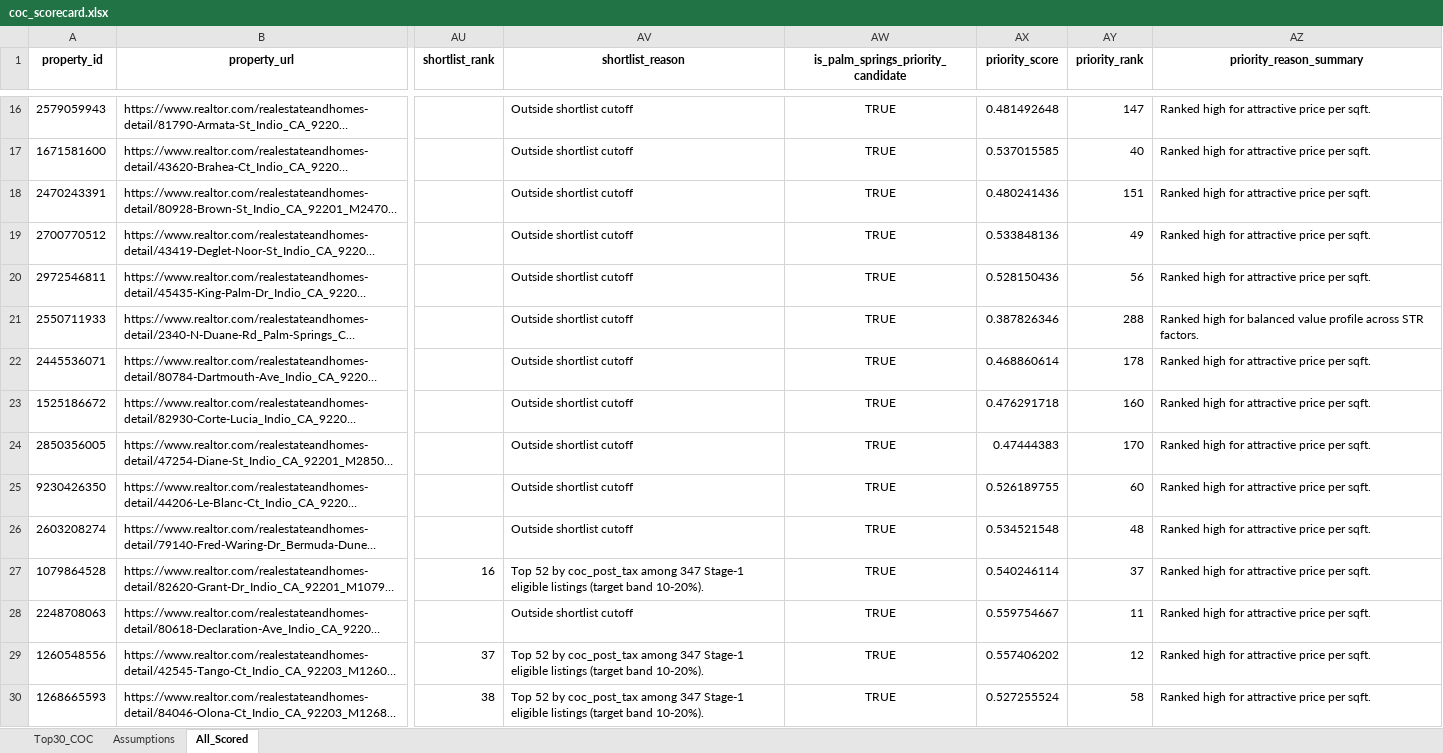
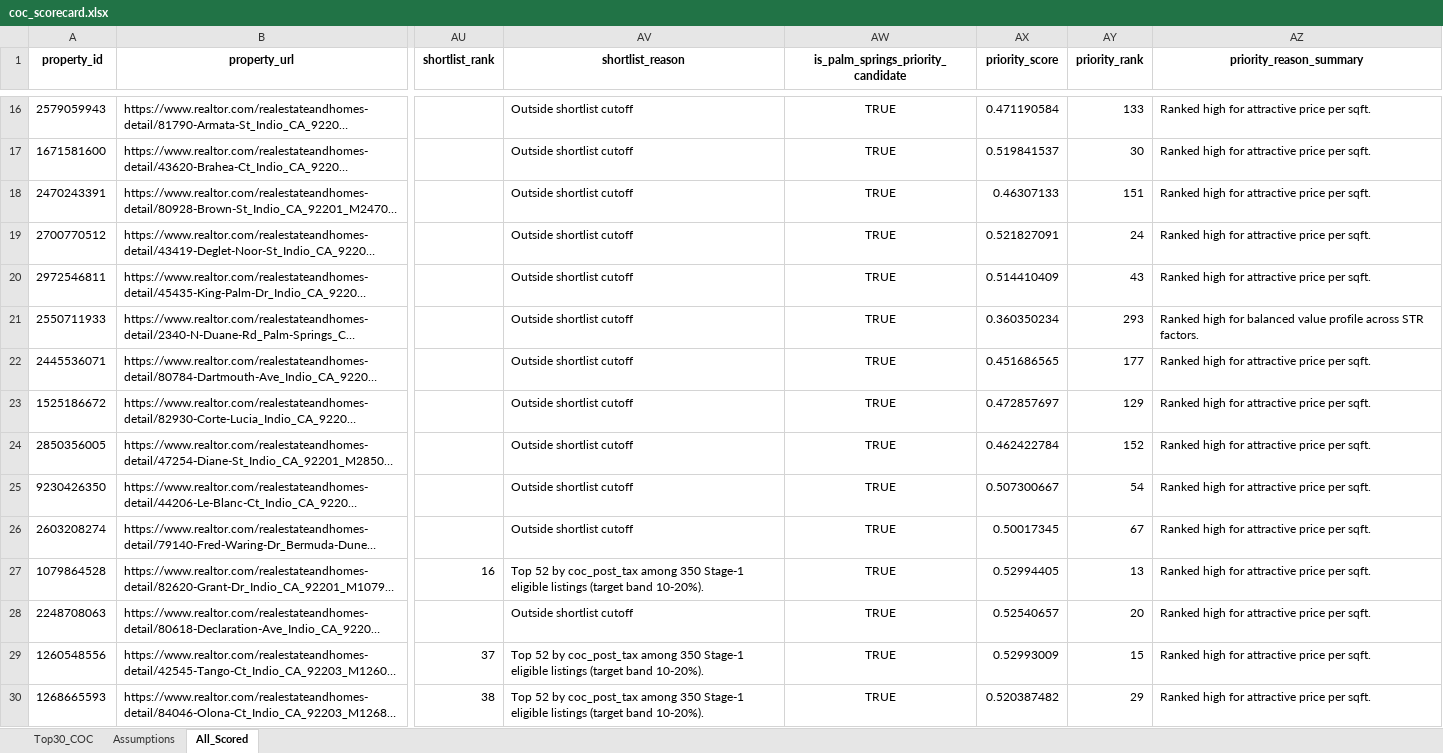
Before and after one commit to erichoonpark/HomeHarvest, an Excel workbook: examples/zips/coc_scorecard.xlsx, sheet All_Scored, drawn as a sheet; only a part is shown, gaps mark what is left out; long unchanged cells end in …; values as stored, in another font and other column widths than the file's, no borders; the diff covers the shown part only; the diff names each change by its address in the sheet, - before the commit and + after, or states it on an @@ line.

```diff
--- a/examples/zips/coc_scorecard.xlsx (sheet All_Scored)
+++ b/examples/zips/coc_scorecard.xlsx (sheet All_Scored)
-AX16 (priority_score): 0.481492648
+AX16 (priority_score): 0.471190584
-AY16 (priority_rank): 147
+AY16 (priority_rank): 133
-AX17 (priority_score): 0.537015585
+AX17 (priority_score): 0.519841537
-AY17 (priority_rank): 40
+AY17 (priority_rank): 30
-AX18 (priority_score): 0.480241436
+AX18 (priority_score): 0.46307133
-AX19 (priority_score): 0.533848136
+AX19 (priority_score): 0.521827091
-AY19 (priority_rank): 49
+AY19 (priority_rank): 24
-AX20 (priority_score): 0.528150436
+AX20 (priority_score): 0.514410409
-AY20 (priority_rank): 56
+AY20 (priority_rank): 43
-AX21 (priority_score): 0.387826346
+AX21 (priority_score): 0.360350234
-AY21 (priority_rank): 288
+AY21 (priority_rank): 293
-AX22 (priority_score): 0.468860614
+AX22 (priority_score): 0.451686565
-AY22 (priority_rank): 178
+AY22 (priority_rank): 177
-AX23 (priority_score): 0.476291718
+AX23 (priority_score): 0.472857697
-AY23 (priority_rank): 160
+AY23 (priority_rank): 129
-AX24 (priority_score): 0.47444383
+AX24 (priority_score): 0.462422784
-AY24 (priority_rank): 170
+AY24 (priority_rank): 152
-AX25 (priority_score): 0.526189755
+AX25 (priority_score): 0.507300667
-AY25 (priority_rank): 60
+AY25 (priority_rank): 54
-AX26 (priority_score): 0.534521548
+AX26 (priority_score): 0.50017345
-AY26 (priority_rank): 48
+AY26 (priority_rank): 67
-AV27 (shortlist_reason): …coc_post_tax among 347 Stage-1 eligible…
+AV27 (shortlist_reason): …coc_post_tax among 350 Stage-1 eligible…
-AX27 (priority_score): 0.540246114
+AX27 (priority_score): 0.52994405
-AY27 (priority_rank): 37
+AY27 (priority_rank): 13
-AX28 (priority_score): 0.559754667
+AX28 (priority_score): 0.52540657
-AY28 (priority_rank): 11
+AY28 (priority_rank): 20
-AV29:AV30 (shortlist_reason): …coc_post_tax among 347 Stage-1 eligible…
+AV29:AV30 (shortlist_reason): …coc_post_tax among 350 Stage-1 eligible…
-AX29 (priority_score): 0.557406202
+AX29 (priority_score): 0.52993009
-AY29 (priority_rank): 12
+AY29 (priority_rank): 15
-AX30 (priority_score): 0.527255524
+AX30 (priority_score): 0.520387482
-AY30 (priority_rank): 58
+AY30 (priority_rank): 29
```
Also changed, not shown: 7 added rows, 1 removed row and 759 edited cells elsewhere in this sheet, sheet Top30_COC, 5 other files.
